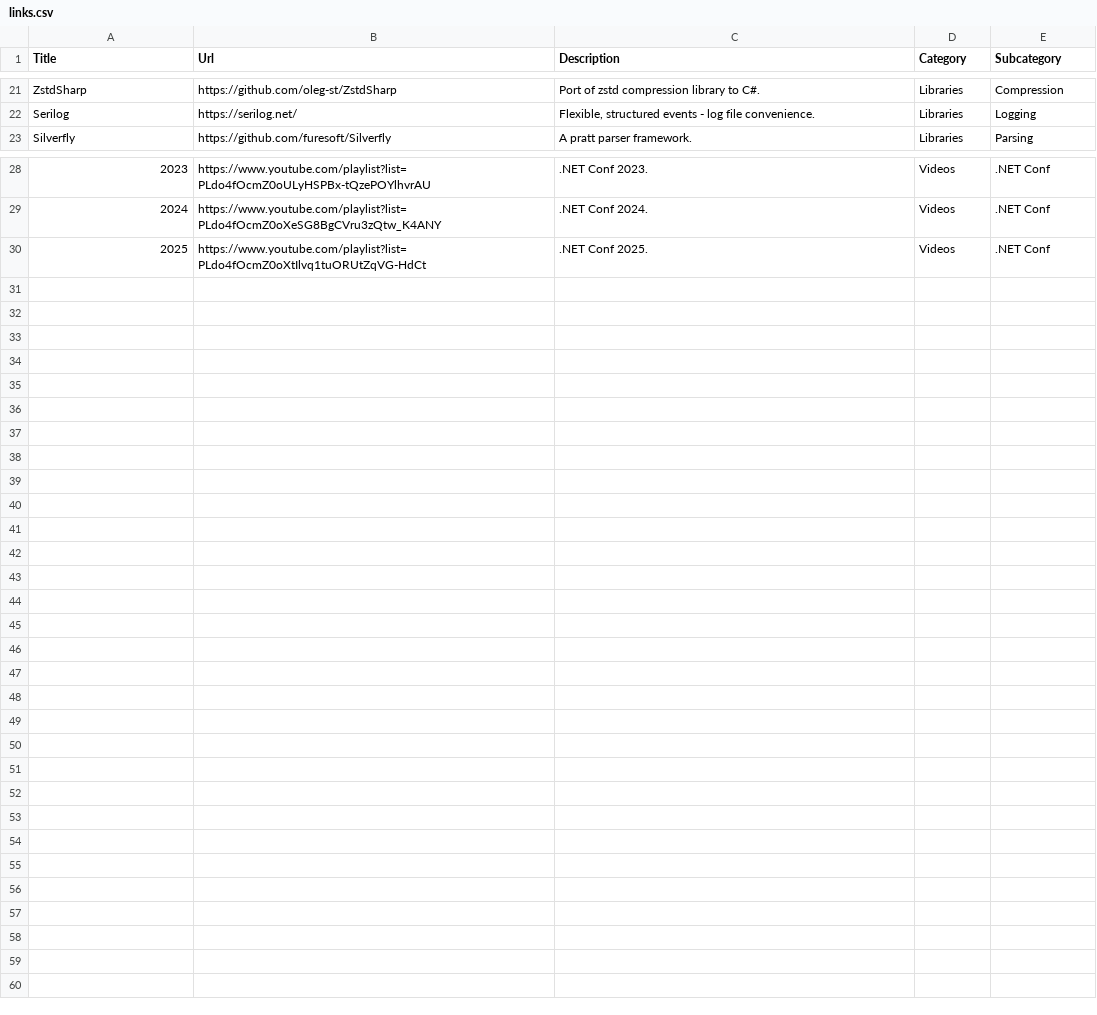
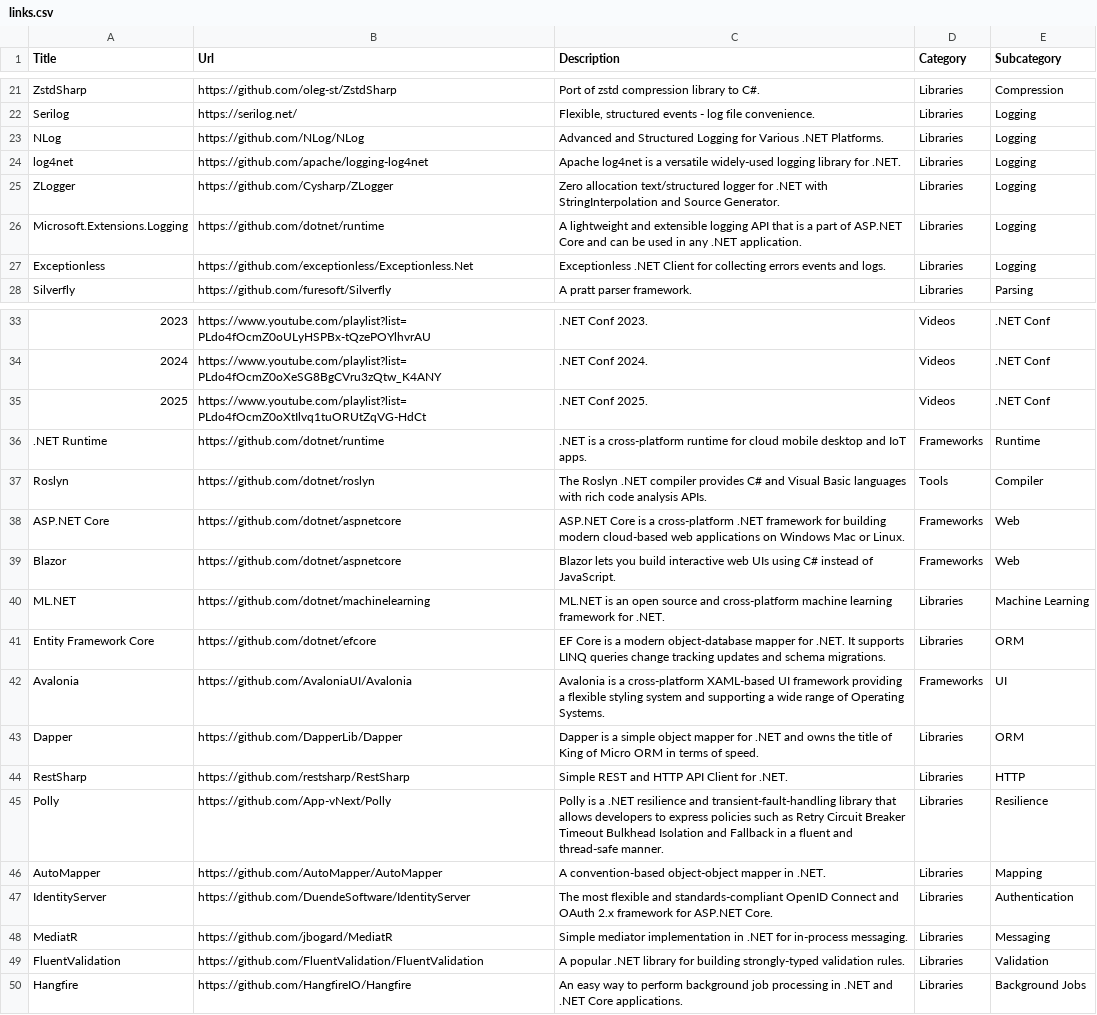
Before and after one commit to aloneguid/awesome-dotnet, a CSV file: links.csv, drawn as a sheet; only a part is shown, gaps mark what is left out; the diff names each change by its address in the sheet, - before the commit and + after, or states it on an @@ line.

Commit message:
update links.csv to add new libraries and frameworks

```diff
--- a/links.csv
+++ b/links.csv
+row 23: NLog | https://github.com/NLog/NLog | Advanced and Structured Logging for Various .NET Platforms. | Libraries | Logging
+row 24: log4net | https://github.com/apache/logging-log4net | Apache log4net is a versatile widely-used logging library for .NET. | Libraries | Logging
+row 25: ZLogger | https://github.com/Cysharp/ZLogger | Zero allocation text/structured logger for .NET with StringInterpolation and Source Generator. | Libraries | Logging
+row 26: Microsoft.Extensions.Logging | https://github.com/dotnet/runtime | A lightweight and extensible logging API that is a part of ASP.NET Core and can be used in any .NET application. | Libraries | Logging
+row 27: Exceptionless | https://github.com/exceptionless/Exceptionless.Net | Exceptionless .NET Client for collecting errors events and logs. | Libraries | Logging
+row 36: .NET Runtime | https://github.com/dotnet/runtime | .NET is a cross-platform runtime for cloud mobile desktop and IoT apps. | Frameworks | Runtime
+row 37: Roslyn | https://github.com/dotnet/roslyn | The Roslyn .NET compiler provides C# and Visual Basic languages with rich code analysis APIs. | Tools | Compiler
+row 38: ASP.NET Core | https://github.com/dotnet/aspnetcore | ASP.NET Core is a cross-platform .NET framework for building modern cloud-based web applications on Windows Mac or Linux. | Frameworks | Web
+row 39: Blazor | https://github.com/dotnet/aspnetcore | Blazor lets you build interactive web UIs using C# instead of JavaScript. | Frameworks | Web
+row 40: ML.NET | https://github.com/dotnet/machinelearning | ML.NET is an open source and cross-platform machine learning framework for .NET. | Libraries | Machine Learning
+row 41: Entity Framework Core | https://github.com/dotnet/efcore | EF Core is a modern object-database mapper for .NET. It supports LINQ queries change tracking updates and schema migrations. | Libraries | ORM
+row 42: Avalonia | https://github.com/AvaloniaUI/Avalonia | Avalonia is a cross-platform XAML-based UI framework providing a flexible styling system and supporting a wide range of Operating Systems. | Frameworks | UI
+row 43: Dapper | https://github.com/DapperLib/Dapper | Dapper is a simple object mapper for .NET and owns the title of King of Micro ORM in terms of speed. | Libraries | ORM
+row 44: RestSharp | https://github.com/restsharp/RestSharp | Simple REST and HTTP API Client for .NET. | Libraries | HTTP
+row 45: Polly | https://github.com/App-vNext/Polly | Polly is a .NET resilience and transient-fault-handling library that allows developers to express policies such as Retry Circuit Breaker Timeout Bulkhead Isolation and Fallback in a fluent and thread-safe manner. | Libraries | Resilience
+row 46: AutoMapper | https://github.com/AutoMapper/AutoMapper | A convention-based object-object mapper in .NET. | Libraries | Mapping
+row 47: IdentityServer | https://github.com/DuendeSoftware/IdentityServer | The most flexible and standards-compliant OpenID Connect and OAuth 2.x framework for ASP.NET Core. | Libraries | Authentication
+row 48: MediatR | https://github.com/jbogard/MediatR | Simple mediator implementation in .NET for in-process messaging. | Libraries | Messaging
+row 49: FluentValidation | https://github.com/FluentValidation/FluentValidation | A popular .NET library for building strongly-typed validation rules. | Libraries | Validation
+row 50: Hangfire | https://github.com/HangfireIO/Hangfire | An easy way to perform background job processing in .NET and .NET Core applications. | Libraries | Background Jobs
```
